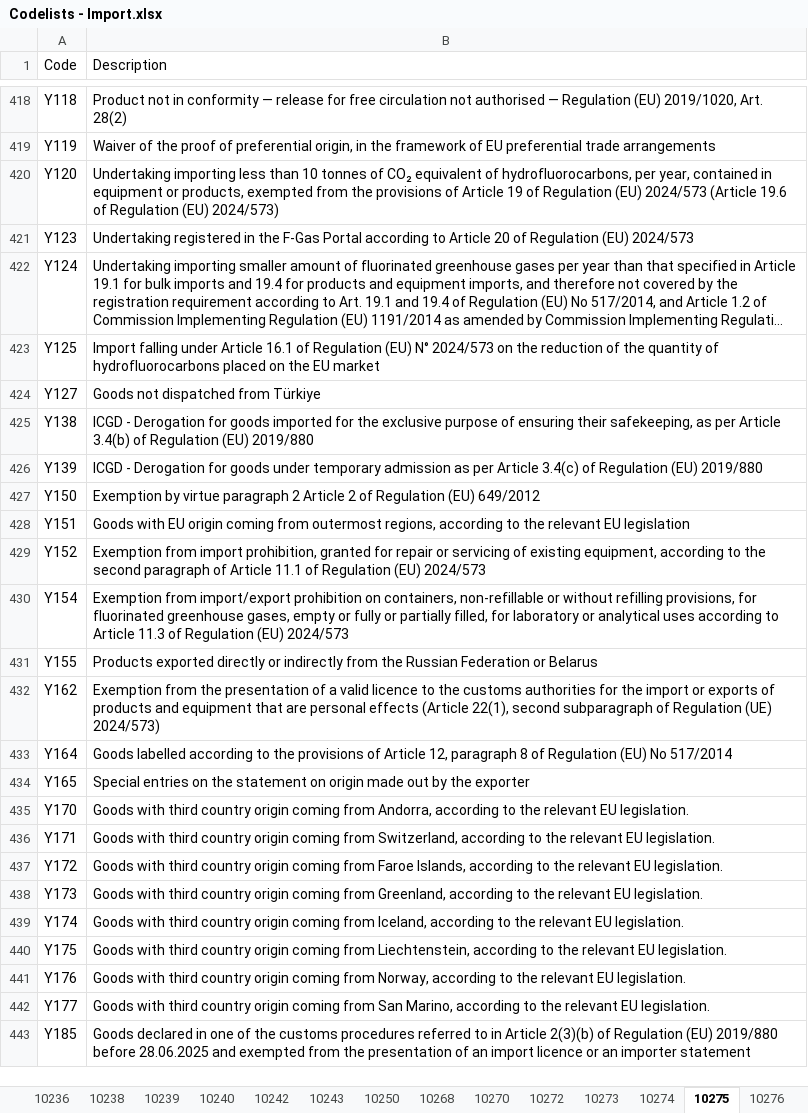
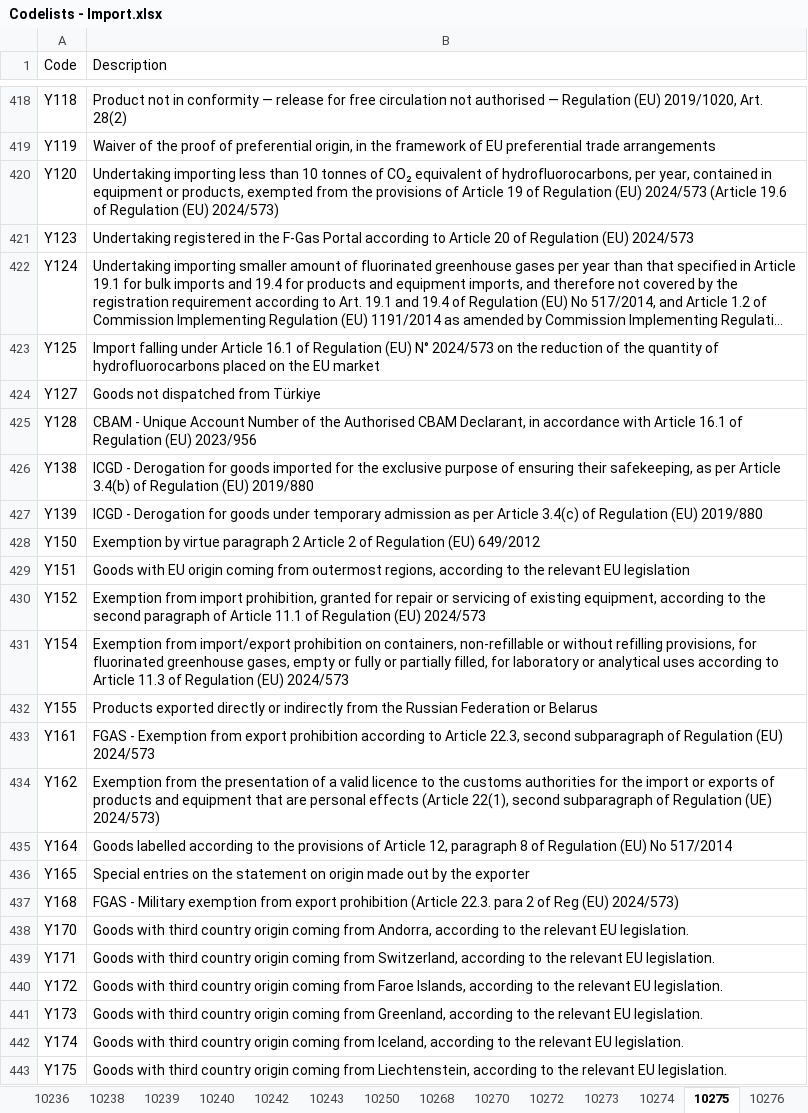
Before and after one commit to skat/dms-public, an Excel workbook: Codelists/Codelists - Import.xlsx, sheet 10275, drawn as a sheet; only a part is shown, gaps mark what is left out; the shorter side is filled out with more unchanged rows; long unchanged cells end in …; values as stored, in another font and other column widths than the file's, no cell formats; the diff names each change by its address in the sheet, - before the commit and + after, or states it on an @@ line.

```diff
--- a/Codelists/Codelists - Import.xlsx (sheet 10275)
+++ b/Codelists/Codelists - Import.xlsx (sheet 10275)
+row 425: Y128 | CBAM - Unique Account Number of the Authorised CBAM Declarant, in accordance with Article 16.1 of Regulation (EU) 2023/956
+row 433: Y161 | FGAS - Exemption from export prohibition according to Article 22.3, second subparagraph of Regulation (EU) 2024/573
+row 437: Y168 | FGAS - Military exemption from export prohibition (Article 22.3. para 2 of Reg (EU) 2024/573)
```
Also changed, not shown: sheet 11068, sheet 10273, sheet 10272, other sheet tabs, cell formats, 1 other file.
